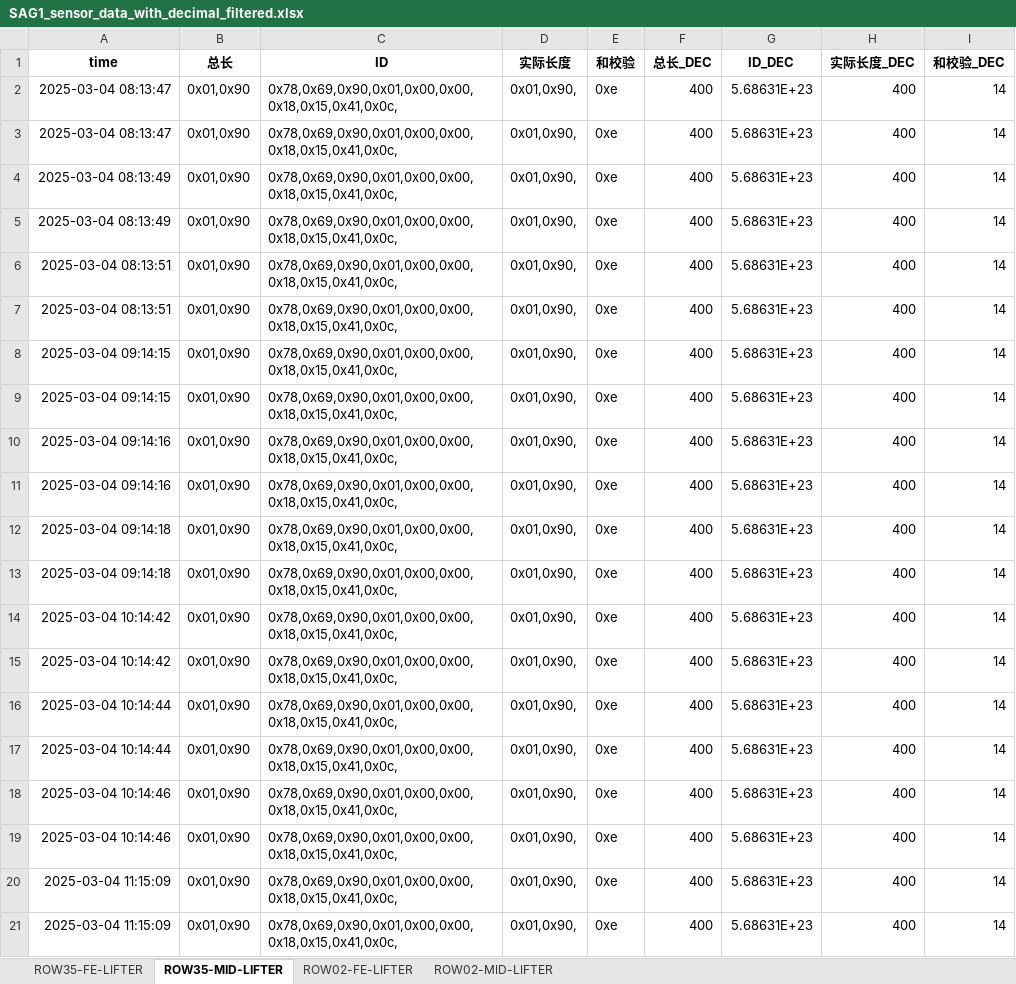
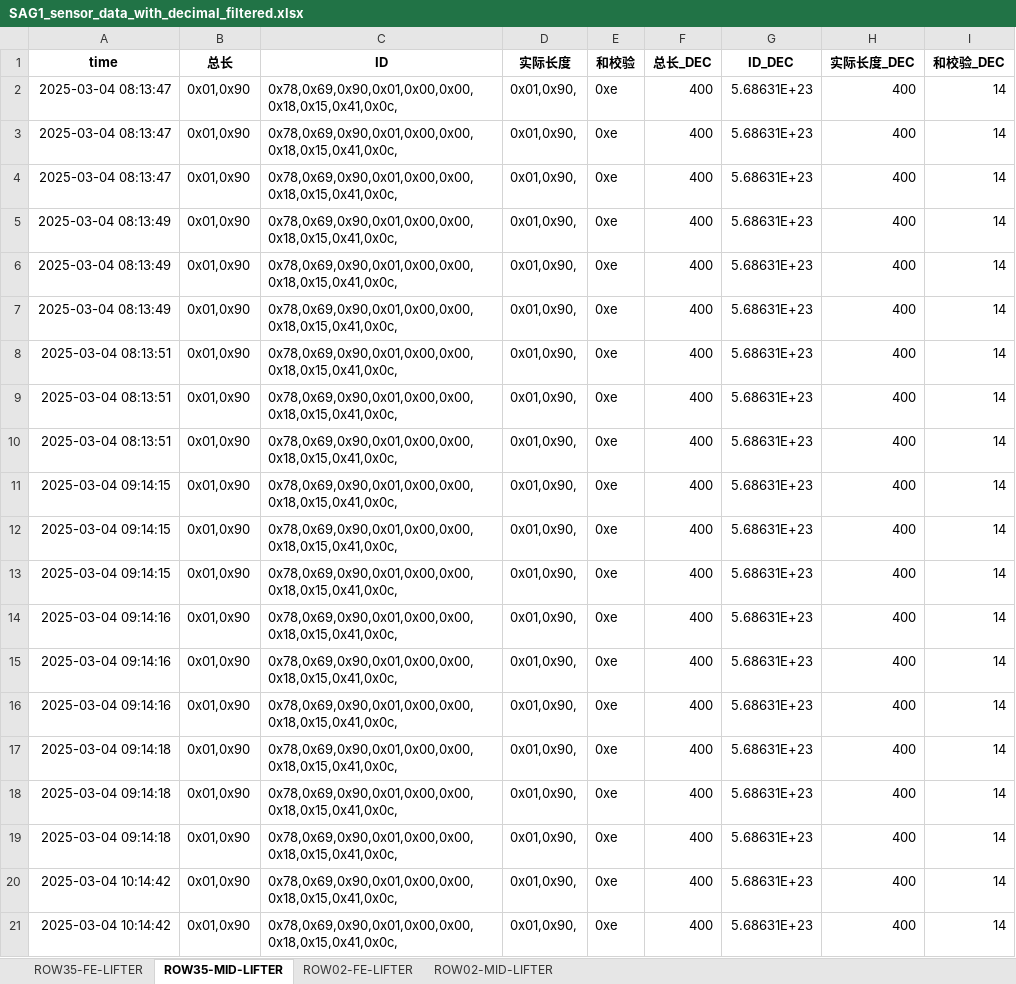
Before and after one commit to weichencsu/ammanexperiment, an Excel workbook: sensorCSV/SAG1_sensor_data_with_decimal_filtered.xlsx, sheet ROW35-MID-LIFTER, drawn as a sheet; only a part is shown; the shorter side is filled out with more unchanged rows; values as stored, in another font and other column widths than the file's, no borders; the diff covers the shown part only; the diff names each change by its address in the sheet, - before the commit and + after, or states it on an @@ line.

```diff
--- a/sensorCSV/SAG1_sensor_data_with_decimal_filtered.xlsx (sheet ROW35-MID-LIFTER)
+++ b/sensorCSV/SAG1_sensor_data_with_decimal_filtered.xlsx (sheet ROW35-MID-LIFTER)
+row 4: 2025-03-04 08:13:47 | 0x01,0x90 | 0x78,0x69,0x90,0x01,0x00,0x00,0x18,0x15,0x41,0x0c, | 0x01,0x90, | 0xe | 400 | 5.68631E+23 | 400 | 14
+row 5: 2025-03-04 08:13:49 | 0x01,0x90 | 0x78,0x69,0x90,0x01,0x00,0x00,0x18,0x15,0x41,0x0c, | 0x01,0x90, | 0xe | 400 | 5.68631E+23 | 400 | 14
+row 10: 2025-03-04 08:13:51 | 0x01,0x90 | 0x78,0x69,0x90,0x01,0x00,0x00,0x18,0x15,0x41,0x0c, | 0x01,0x90, | 0xe | 400 | 5.68631E+23 | 400 | 14
+row 11: 2025-03-04 09:14:15 | 0x01,0x90 | 0x78,0x69,0x90,0x01,0x00,0x00,0x18,0x15,0x41,0x0c, | 0x01,0x90, | 0xe | 400 | 5.68631E+23 | 400 | 14
+row 16: 2025-03-04 09:14:16 | 0x01,0x90 | 0x78,0x69,0x90,0x01,0x00,0x00,0x18,0x15,0x41,0x0c, | 0x01,0x90, | 0xe | 400 | 5.68631E+23 | 400 | 14
+row 17: 2025-03-04 09:14:18 | 0x01,0x90 | 0x78,0x69,0x90,0x01,0x00,0x00,0x18,0x15,0x41,0x0c, | 0x01,0x90, | 0xe | 400 | 5.68631E+23 | 400 | 14
```
Also changed, not shown: 63 added rows elsewhere in this sheet, sheet ROW02-MID-LIFTER, sheet ROW35-FE-LIFTER, sheet ROW02-FE-LIFTER.
